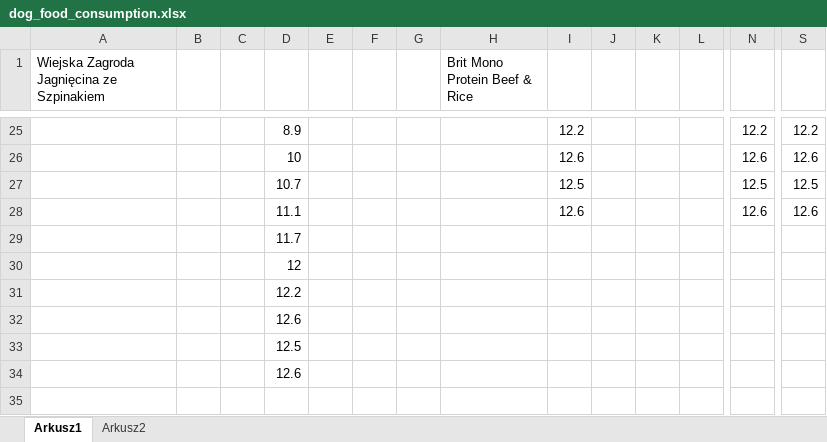
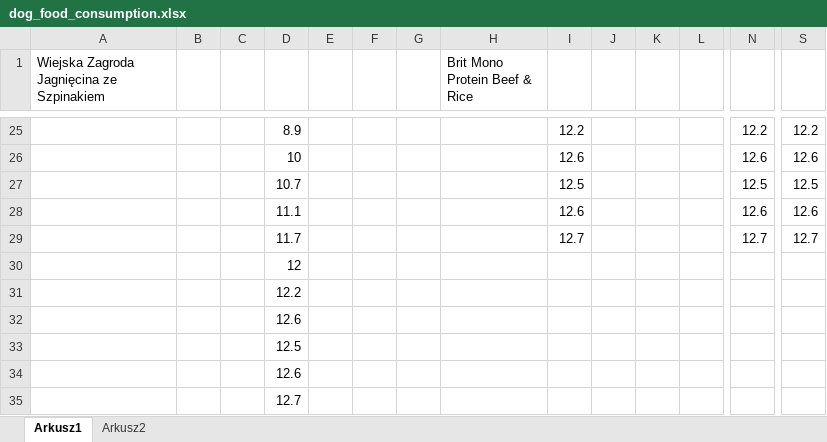
Before and after one commit to L4wr3nd/2025_PROJECTS, an Excel workbook: dog_food_consumption.xlsx, sheet Arkusz1, drawn as a sheet; only a part is shown, gaps mark what is left out; values as stored, in another font and other column widths than the file's, no borders; removed rows and columns are numbered as before the commit, all else as after; rows hold the shown columns only; the diff names each change by its address in the sheet, - before the commit and + after, or states it on an @@ line.

```diff
--- a/dog_food_consumption.xlsx (sheet Arkusz1)
+++ b/dog_food_consumption.xlsx (sheet Arkusz1)
-row 29:  |  |  | 11.7
+row 29:  |  |  | 11.7 |  |  |  |  | 12.7 |  |  |  | 12.7 | 12.7
+row 35:  |  |  | 12.7
```
Also changed, not shown: sheet Arkusz2, charts or pictures, 1 other file.
